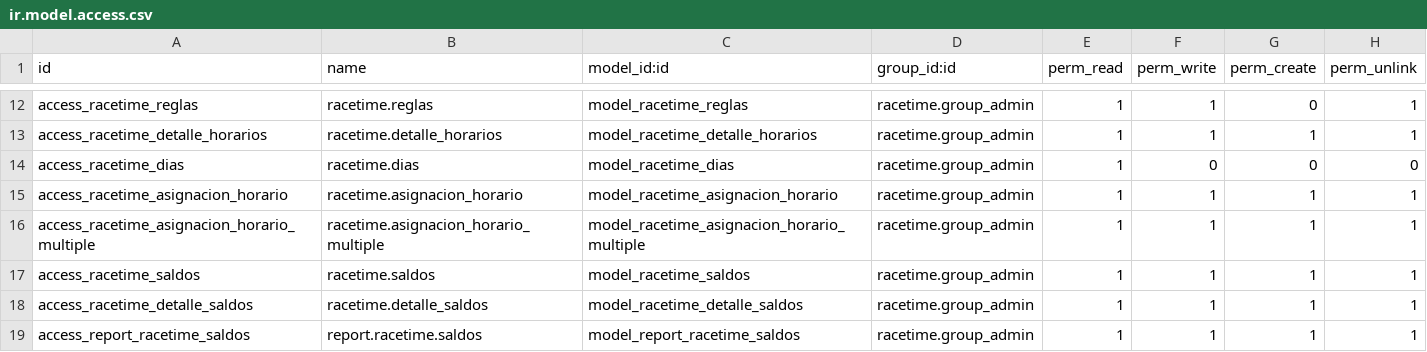
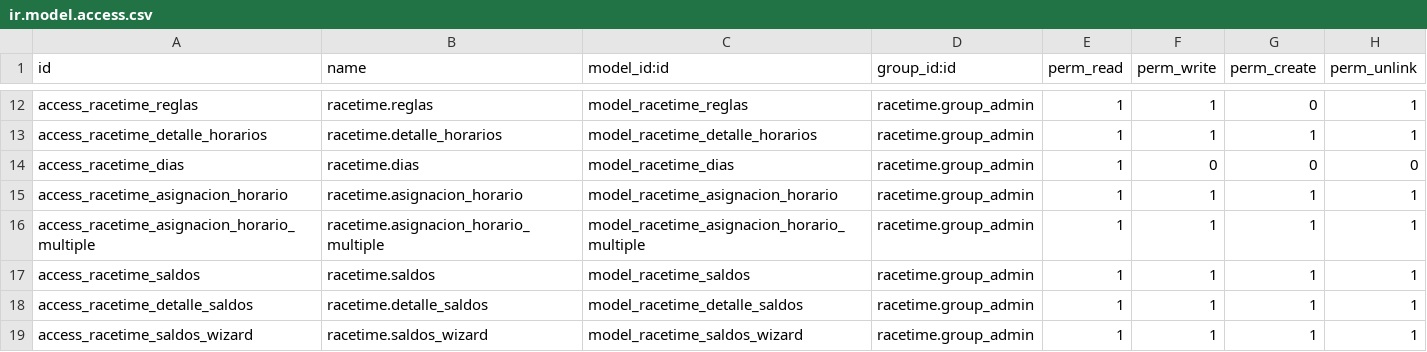
Before and after one commit to SOSTecnico/Odoo_PuceSD, a CSV file: custom_addons/Hr/racetime/security/ir.model.access.csv, drawn as a sheet; only a part is shown, gaps mark what is left out.

Commit message:
Generar Reporte de Saldos a través de Wizard

```diff
--- a/custom_addons/Hr/racetime/security/ir.model.access.csv
+++ b/custom_addons/Hr/racetime/security/ir.model.access.csv
@@ -18,2 +18,2 @@ access_racetime_saldos,racetime.saldos,model_racetime_saldos,racetime.group_admi
 access_racetime_detalle_saldos,racetime.detalle_saldos,model_racetime_detalle_saldos,racetime.group_admin,1,1,1,1
-access_report_racetime_saldos,report.racetime.saldos,model_report_racetime_saldos,racetime.group_admin,1,1,1,1
+access_racetime_saldos_wizard,racetime.saldos_wizard,model_racetime_saldos_wizard,racetime.group_admin,1,1,1,1
```
Also changed, not shown: 4 other files.
